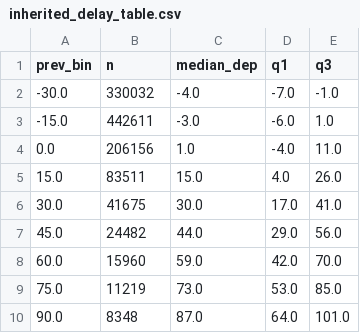
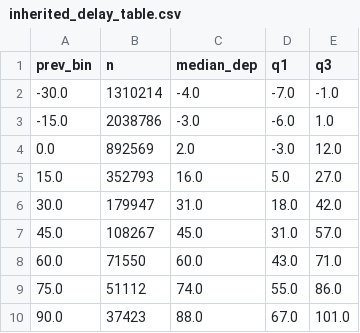
Before and after one commit to lahari-talasila/eas587-project, a CSV file: reports/inherited_delay_table.csv, drawn as a sheet; only a part is shown; the diff covers the shown part only.

```diff
--- a/reports/inherited_delay_table.csv
+++ b/reports/inherited_delay_table.csv
@@ -1,10 +1,10 @@
 prev_bin,n,median_dep,q1,q3
--30.0,330032,-4.0,-7.0,-1.0
--15.0,442611,-3.0,-6.0,1.0
-0.0,206156,1.0,-4.0,11.0
-15.0,83511,15.0,4.0,26.0
-30.0,41675,30.0,17.0,41.0
-45.0,24482,44.0,29.0,56.0
-60.0,15960,59.0,42.0,70.0
-75.0,11219,73.0,53.0,85.0
-90.0,8348,87.0,64.0,101.0
+-30.0,1310214,-4.0,-7.0,-1.0
+-15.0,2038786,-3.0,-6.0,1.0
+0.0,892569,2.0,-3.0,12.0
+15.0,352793,16.0,5.0,27.0
+30.0,179947,31.0,18.0,42.0
+45.0,108267,45.0,31.0,57.0
+60.0,71550,60.0,43.0,71.0
+75.0,51112,74.0,55.0,86.0
+90.0,37423,88.0,67.0,101.0
```
Also changed, not shown: 38 edited cells elsewhere in this file, reports/airport_delay_ranking.csv, reports/carrier_summary.csv, 23 other files.
